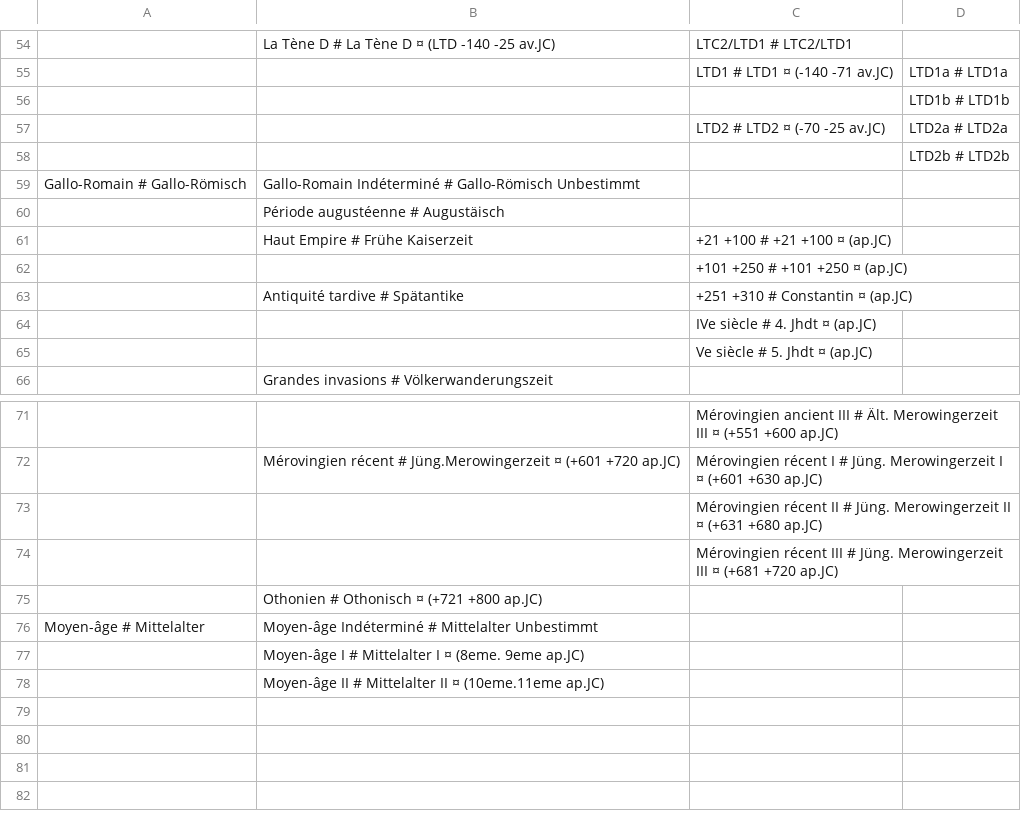
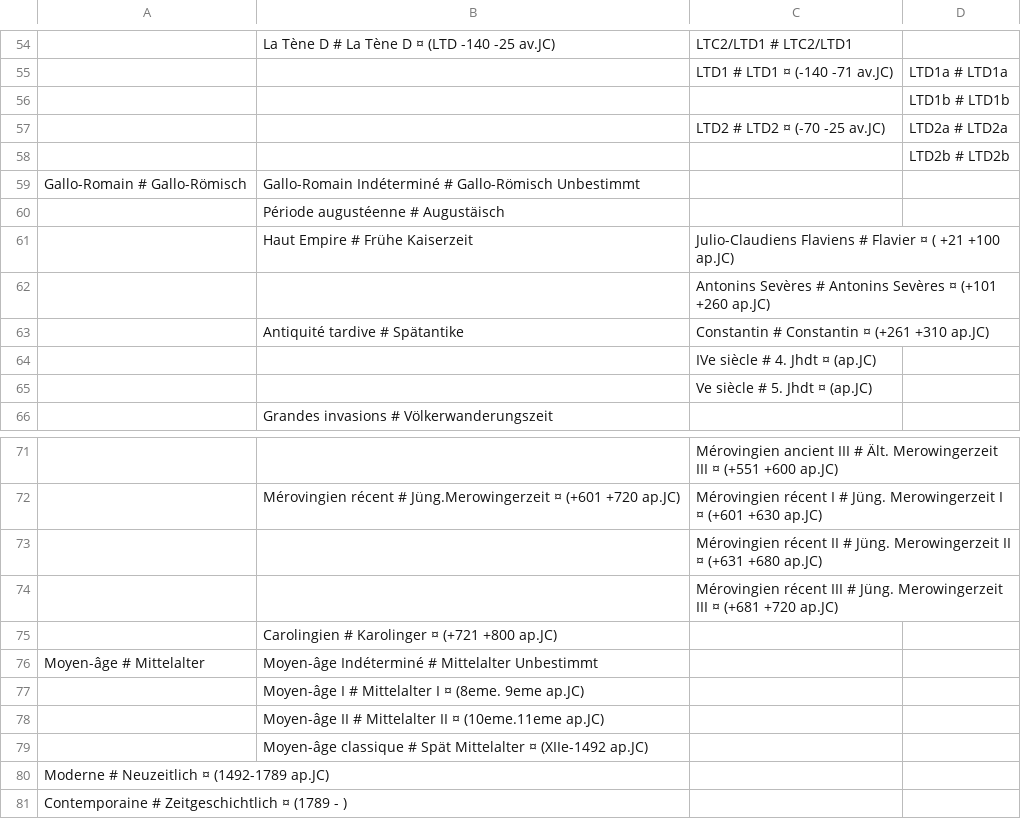
Before and after one commit to croll/ArkeoGIS, a CSV file: mod/arkeogis/tools/database/csv/period.csv, drawn as a sheet; only a part is shown, gaps mark what is left out.

```diff
--- a/mod/arkeogis/tools/database/csv/period.csv
+++ b/mod/arkeogis/tools/database/csv/period.csv
@@ -60,5 +60,5 @@
 ;"Période augustéenne  # Augustäisch";;;
-;"Haut Empire  # Frühe Kaiserzeit";"+21 +100 # +21 +100 ¤ (ap.JC)";;
-;;"+101 +250 # +101 +250 ¤ (ap.JC)";;
-;"Antiquité tardive # Spätantike";"+251 +310 # Constantin ¤ (ap.JC)";;
+;"Haut Empire  # Frühe Kaiserzeit";"Julio-Claudiens Flaviens # Flavier ¤ ( +21 +100 ap.JC)";;
+;;"Antonins Sevères # Antonins Sevères ¤ (+101 +260 ap.JC)";;
+;"Antiquité tardive # Spätantike";" Constantin # Constantin ¤ (+261 +310 ap.JC)";;
 ;;"IVe siècle # 4. Jhdt  ¤ (ap.JC)";;
@@ -74,3 +74,3 @@
 ;;"Mérovingien récent III  # Jüng. Merowingerzeit III ¤ (+681 +720 ap.JC) ";;
-;"Othonien  # Othonisch  ¤  (+721 +800 ap.JC)";;;
+;"Carolingien  # Karolinger  ¤  (+721 +800 ap.JC)";;;
 "Moyen-âge  # Mittelalter";"Moyen-âge Indéterminé # Mittelalter  Unbestimmt";;;
@@ -78 +78,4 @@
 ;"Moyen-âge II  # Mittelalter II ¤ (10eme.11eme ap.JC)";;;
+;"Moyen-âge classique # Spät Mittelalter ¤ (XIIe-1492 ap.JC)";;;
+"Moderne # Neuzeitlich  ¤ (1492-1789 ap.JC)";;;;
+"Contemporaine # Zeitgeschichtlich ¤ (1789 - )";;;;
```
Also changed, not shown: mod/arkeogis/tools/database/csv/furniture.csv, mod/arkeogis/tools/database/csv/production.csv, 14 other files.
